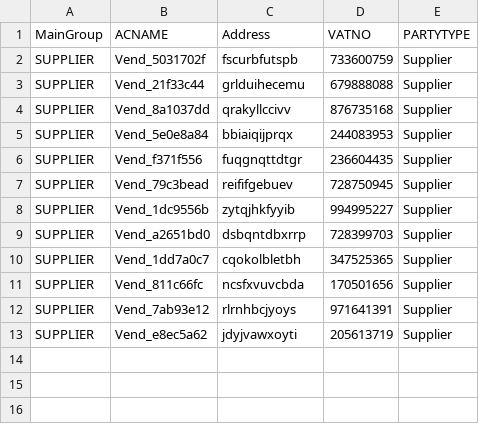
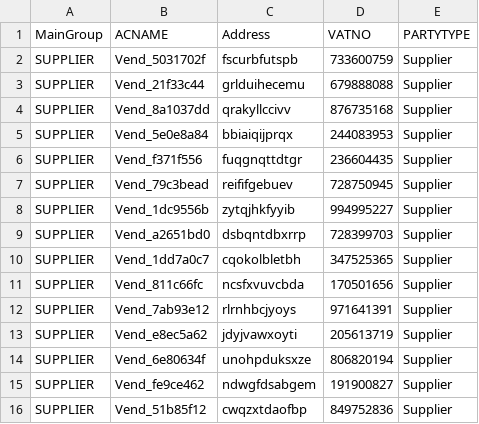
Before and after one commit to Unknown3369/Playwright-Practice-IMS, a CSV file: vendors.csv, drawn as a sheet; the diff names each change by its address in the sheet, - before the commit and + after, or states it on an @@ line.

```diff
--- a/vendors.csv
+++ b/vendors.csv
+row 14: SUPPLIER | Vend_6e80634f | unohpduksxze | 806820194 | Supplier
+row 15: SUPPLIER | Vend_fe9ce462 | ndwgfdsabgem | 191900827 | Supplier
+row 16: SUPPLIER | Vend_51b85f12 | cwqzxtdaofbp | 849752836 | Supplier
```
Also changed, not shown: product_details.csv, 5 other files.
